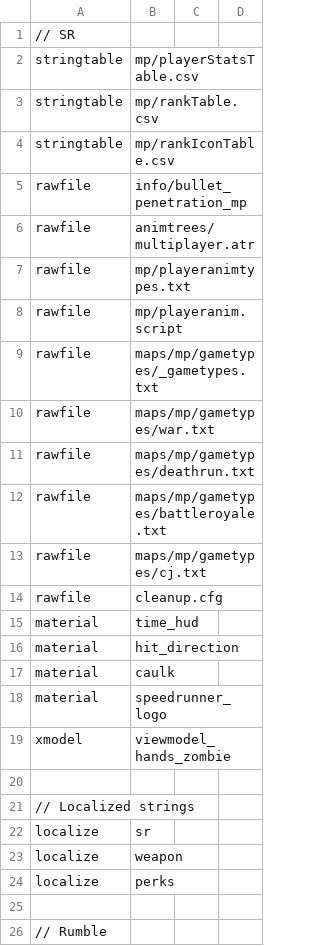
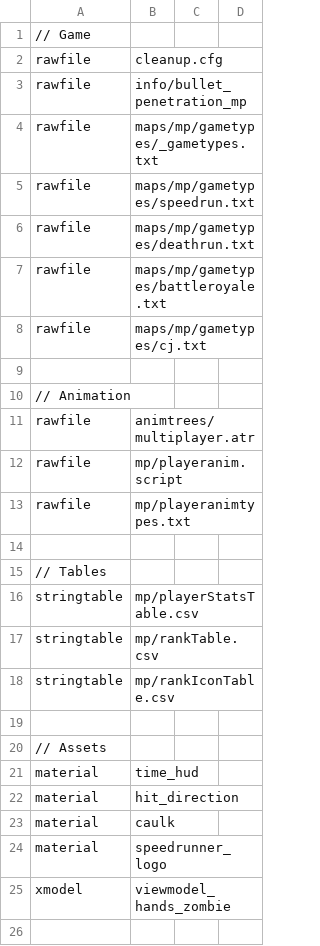
Before and after one commit to Iswenzz/SR-Devmap, a CSV file: assets/mod.csv, drawn as a sheet; only a part is shown; the shorter side is filled out with more unchanged rows.

Commit message:
Updated gametypes

```diff
--- a/assets/mod.csv
+++ b/assets/mod.csv
@@ -1,2 +1,16 @@
-// SR
+// Game
+rawfile,cleanup.cfg
+rawfile,info/bullet_penetration_mp
+rawfile,maps/mp/gametypes/_gametypes.txt
+rawfile,maps/mp/gametypes/speedrun.txt
+rawfile,maps/mp/gametypes/deathrun.txt
+rawfile,maps/mp/gametypes/battleroyale.txt
+rawfile,maps/mp/gametypes/cj.txt
+
+// Animation
+rawfile,animtrees/multiplayer.atr
+rawfile,mp/playeranim.script
+rawfile,mp/playeranimtypes.txt
+
+// Tables
 stringtable,mp/playerStatsTable.csv
@@ -4,12 +18,4 @@ stringtable,mp/rankTable.csv
 stringtable,mp/rankIconTable.csv
-rawfile,info/bullet_penetration_mp
-rawfile,animtrees/multiplayer.atr
-rawfile,mp/playeranimtypes.txt
-rawfile,mp/playeranim.script
-rawfile,maps/mp/gametypes/_gametypes.txt
-rawfile,maps/mp/gametypes/war.txt
-rawfile,maps/mp/gametypes/deathrun.txt
-rawfile,maps/mp/gametypes/battleroyale.txt
-rawfile,maps/mp/gametypes/cj.txt
-rawfile,cleanup.cfg
+
+// Assets
 material,time_hud
```
Also changed, not shown: 6 other files.
